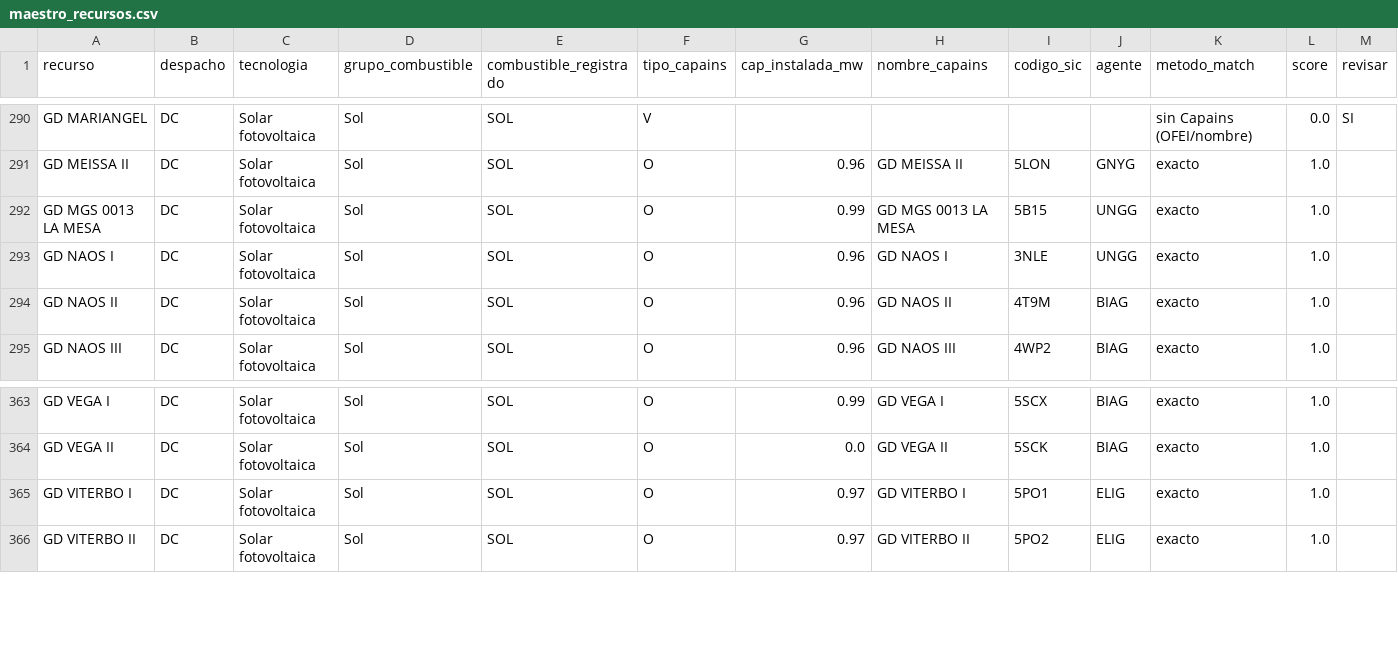
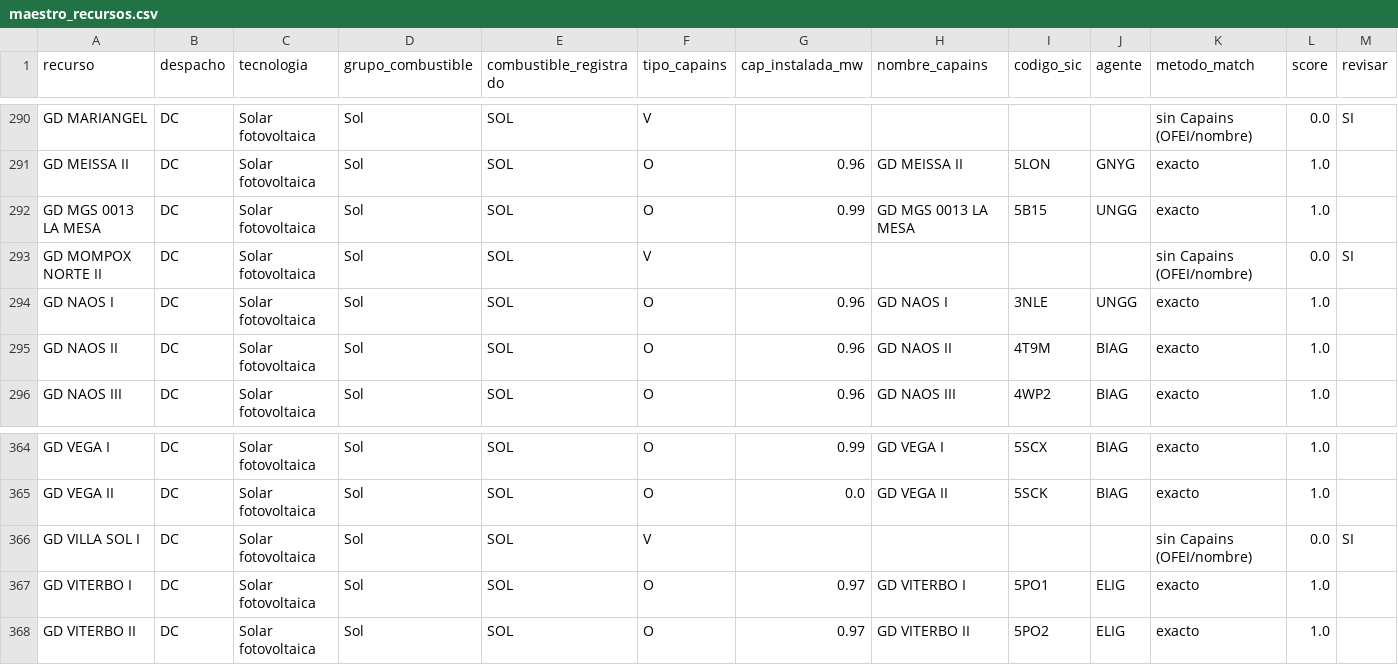
Before and after one commit to enerconsult/Despacho-XM-Auto, a CSV file: maestro_recursos.csv, drawn as a sheet; only a part is shown, gaps mark what is left out.

```diff
--- a/maestro_recursos.csv
+++ b/maestro_recursos.csv
@@ -292,2 +292,3 @@ GD MEISSA II,DC,Solar fotovoltaica,Sol,SOL,O,0.96,GD MEISSA II,5LON,GNYG,exacto,
 GD MGS 0013 LA MESA,DC,Solar fotovoltaica,Sol,SOL,O,0.99,GD MGS 0013 LA MESA,5B15,UNGG,exacto,1.0,
+GD MOMPOX NORTE II,DC,Solar fotovoltaica,Sol,SOL,V,,,,,sin Capains (OFEI/nombre),0.0,SI
 GD NAOS I,DC,Solar fotovoltaica,Sol,SOL,O,0.96,GD NAOS I,3NLE,UNGG,exacto,1.0,
@@ -364,2 +365,3 @@ GD VEGA I,DC,Solar fotovoltaica,Sol,SOL,O,0.99,GD VEGA I,5SCX,BIAG,exacto,1.0,
 GD VEGA II,DC,Solar fotovoltaica,Sol,SOL,O,0.0,GD VEGA II,5SCK,BIAG,exacto,1.0,
+GD VILLA SOL I,DC,Solar fotovoltaica,Sol,SOL,V,,,,,sin Capains (OFEI/nombre),0.0,SI
 GD VITERBO I,DC,Solar fotovoltaica,Sol,SOL,O,0.97,GD VITERBO I,5PO1,ELIG,exacto,1.0,
```
Also changed, not shown: 4 other files.
